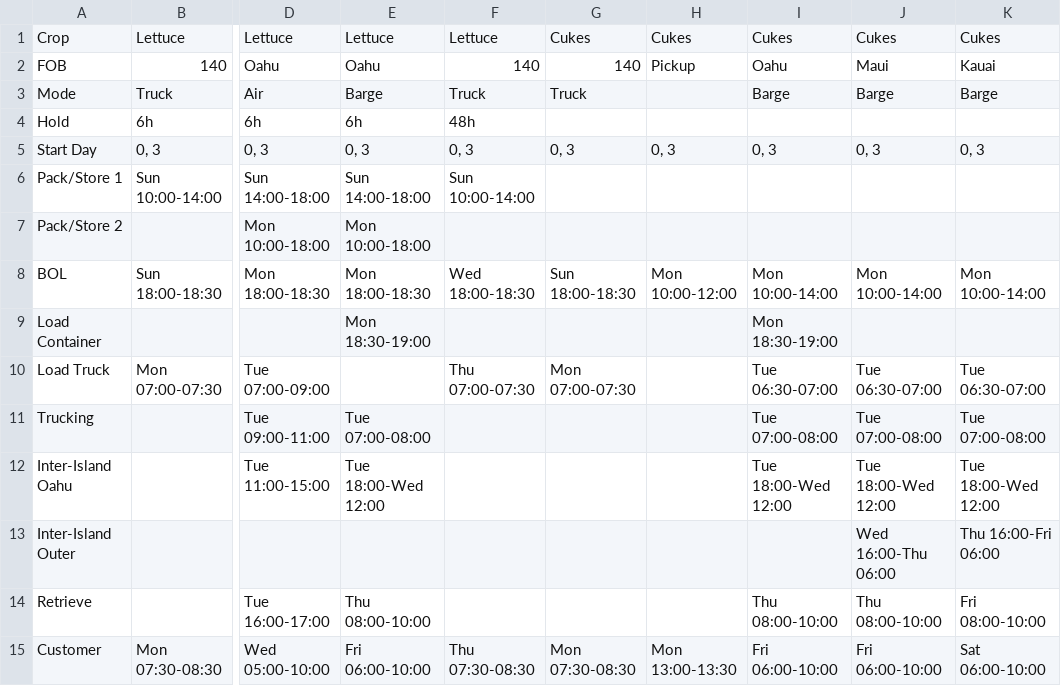
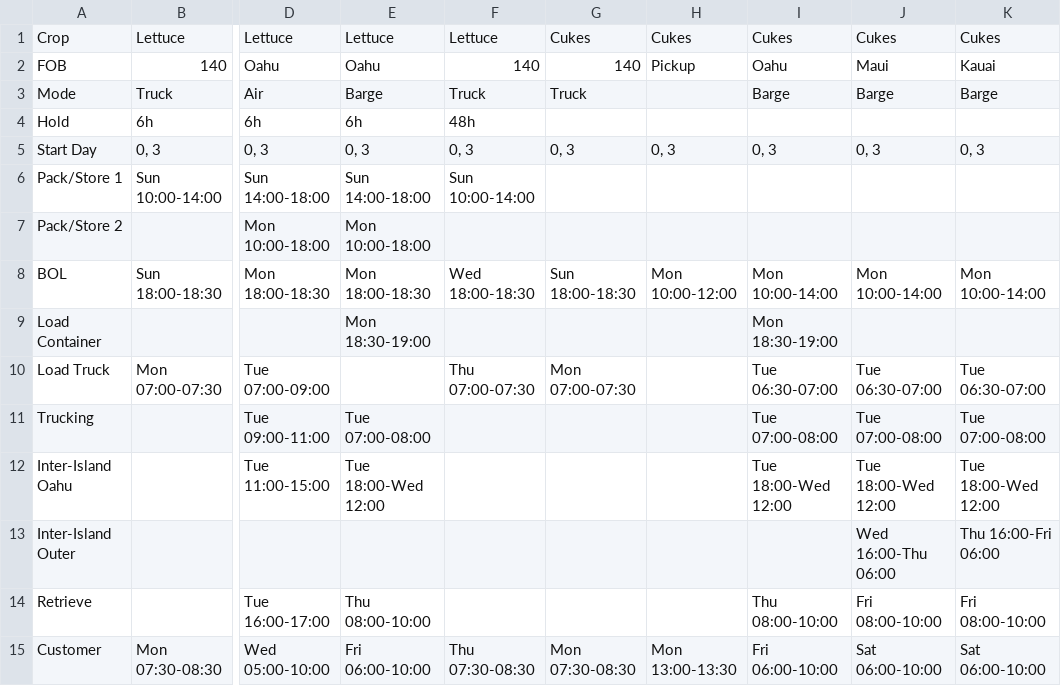
Before and after one commit to lfeder/farm-logistics-map, a CSV file: legs.csv, drawn as a sheet; only a part is shown, gaps mark what is left out; the diff names each change by its address in the sheet, - before the commit and + after, or states it on an @@ line.

```diff
--- a/legs.csv
+++ b/legs.csv
-J14: Thu 08:00-10:00
+J14: Fri 08:00-10:00
-J15: Fri 06:00-10:00
+J15: Sat 06:00-10:00
```
Also changed, not shown: 2 other files.
